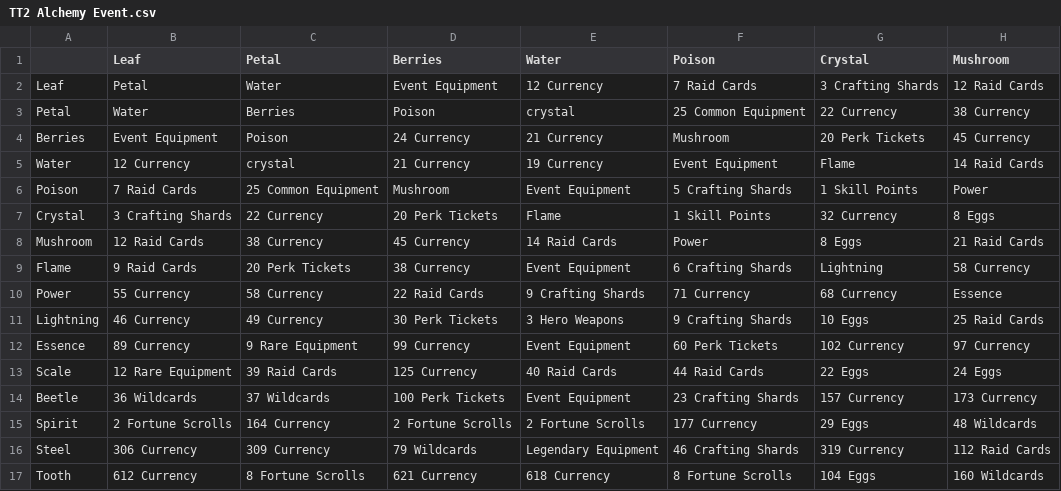
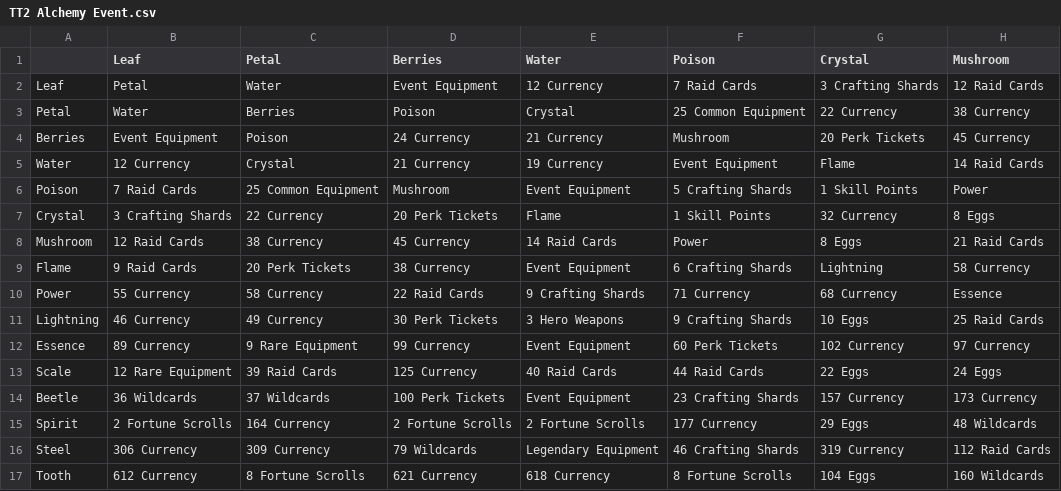
Before and after one commit to peterjrbarkat/TT2Optimiser, a CSV file: TT2 Alchemy Event.csv, drawn as a sheet; only a part is shown; the diff names each change by its address in the sheet, - before the commit and + after, or states it on an @@ line.

```diff
--- a/TT2 Alchemy Event.csv
+++ b/TT2 Alchemy Event.csv
-E3 (Water): crystal
+E3 (Water): Crystal
-C5 (Petal): crystal
+C5 (Petal): Crystal
```
Also changed, not shown: 1 other file.
